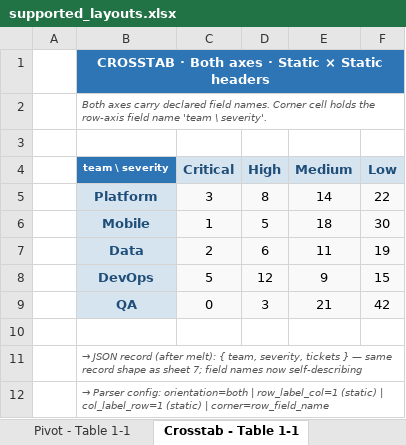
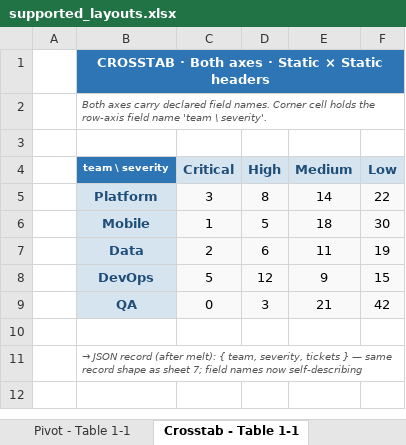
Before and after one commit to EnterpriseBT/portal-ai, an Excel workbook: apps/web/public/samples/supported_layouts.xlsx, sheet Crosstab - Table 1-1, drawn as a sheet; values as stored, in another font and other column widths than the file's, no borders; the diff names each change by its address in the sheet, - before the commit and + after, or states it on an @@ line.

```diff
--- a/apps/web/public/samples/supported_layouts.xlsx (sheet Crosstab - Table 1-1)
+++ b/apps/web/public/samples/supported_layouts.xlsx (sheet Crosstab - Table 1-1)
-row 12:  | → Parser config: orientation=both | row_label_col=1 (static) | col_label_row=1 (static) | corner=row_field_name
```
Also changed, not shown: sheet Single Axis Dynamic - Table 1-1, sheet Single Axis Dynamic - Table 1, sheet Crosstab - Table 1, sheet Single Axis Static - Table 1-1, sheet Pivot - Table 1-1, sheet Single Axis Static - Table 1, 2 more sheets, 11 other files.
